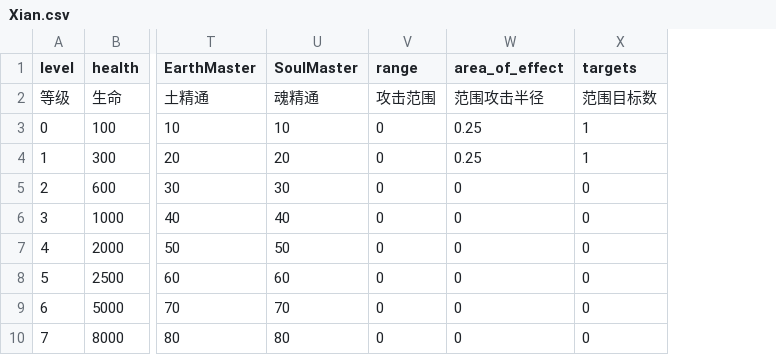
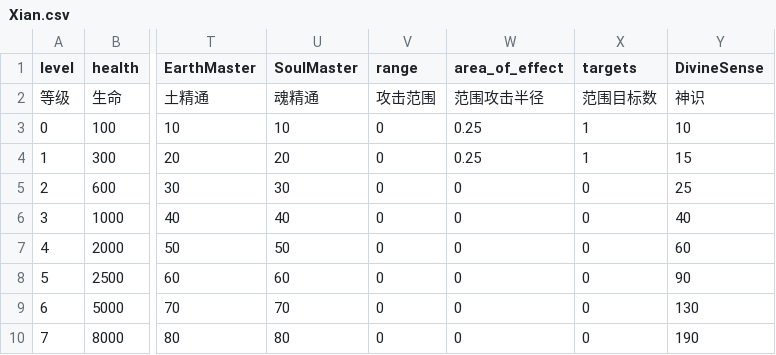
Before and after one commit to inmny/Cultiway-Reborn, a CSV file: Content/Cultisys/Xian.csv, drawn as a sheet; only a part is shown, gaps mark what is left out; the diff names each change by its address in the sheet, - before the commit and + after, or states it on an @@ line.

```diff
--- a/Content/Cultisys/Xian.csv
+++ b/Content/Cultisys/Xian.csv
+column Y (DivineSense), rows 2-10: 神识 | 10 | 15 | 25 | 40 | 60 | 90 | 130 | 190
```
Also changed, not shown: Locales/stats.csv, 5 other files.
